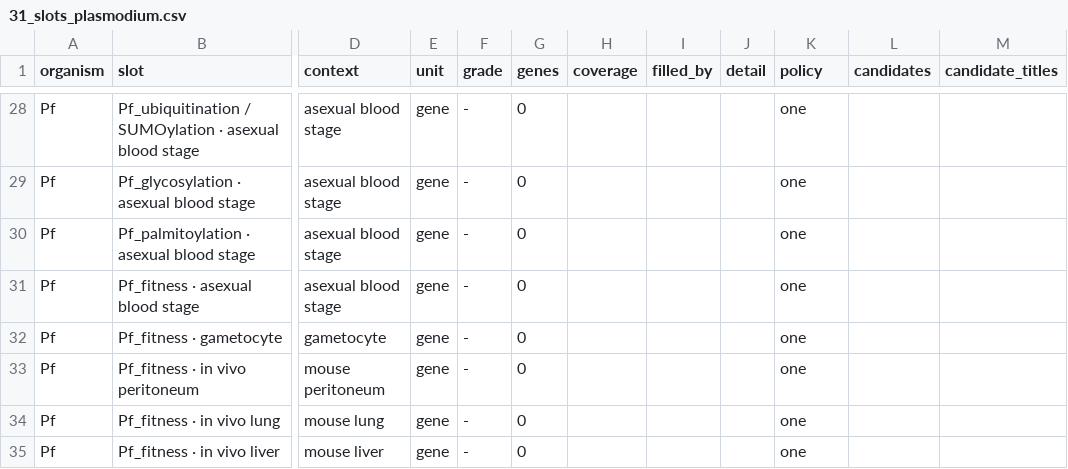
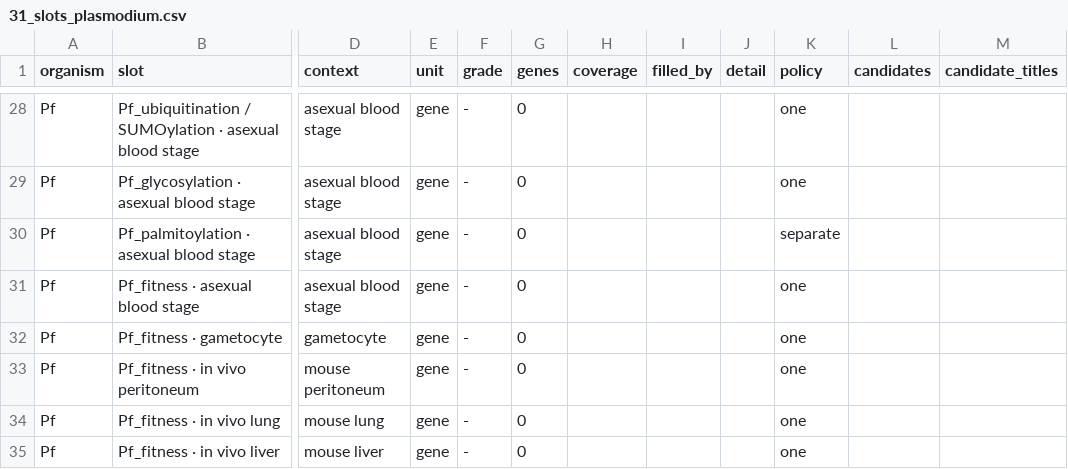
Before and after one commit to EinarOlafsson/starplast, a CSV file: instructions/done/31_slots_plasmodium.csv, drawn as a sheet; only a part is shown, gaps mark what is left out; the diff names each change by its address in the sheet, - before the commit and + after, or states it on an @@ line.

```diff
--- a/instructions/done/31_slots_plasmodium.csv
+++ b/instructions/done/31_slots_plasmodium.csv
-K30 (policy): one
+K30 (policy): separate
```
Also changed, not shown: instructions/done/31_slots.csv, instructions/done/31_slots_toxoplasma.csv, 16 other files.
